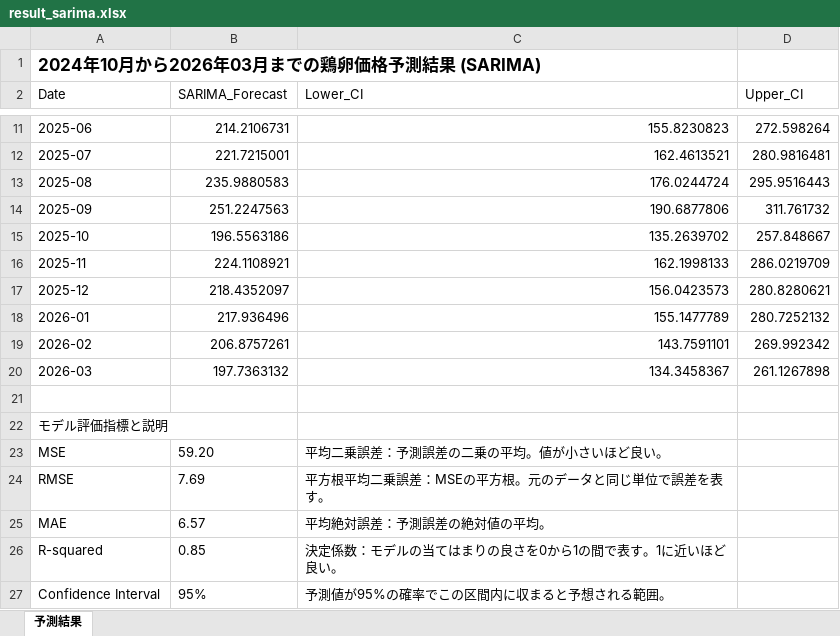
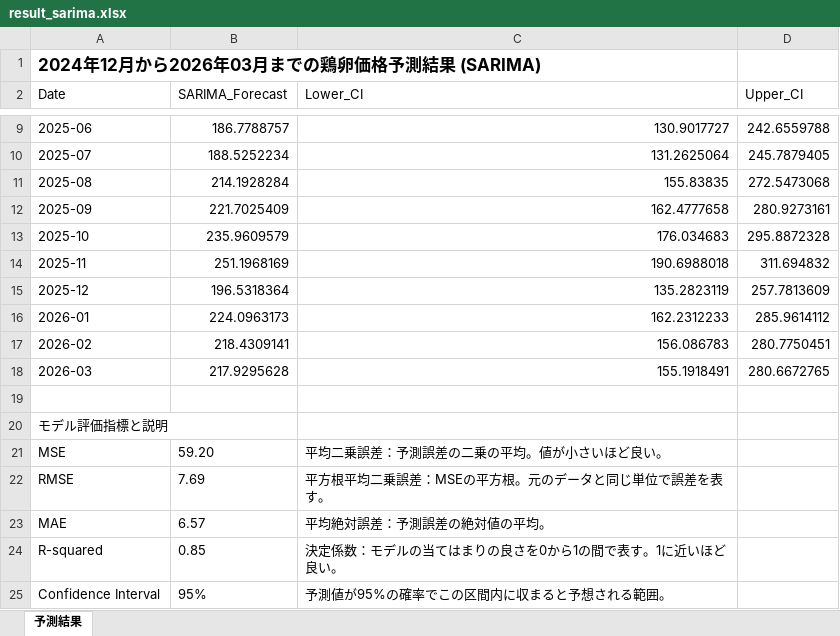
Before and after one commit to miyatsuko10004/egg_price_prediction, an Excel workbook: result_sarima.xlsx, sheet 予測結果, drawn as a sheet; only a part is shown, gaps mark what is left out; values as stored, in another font and other column widths than the file's, no borders; charts and pictures not drawn; addresses are those after the commit; the diff covers the shown part only; the diff names each change by its address in the sheet, - before the commit and + after, or states it on an @@ line.

```diff
--- a/result_sarima.xlsx (sheet 予測結果)
+++ b/result_sarima.xlsx (sheet 予測結果)
-A1 (Date): 2024年10月から2026年03月までの鶏卵価格予測結果 (SARIMA)
+A1 (Date): 2024年12月から2026年03月までの鶏卵価格予測結果 (SARIMA)
-B9 (SARIMA_Forecast): 214.2106731
+B9 (SARIMA_Forecast): 186.7788757
-C9 (Lower_CI): 155.8230823
+C9 (Lower_CI): 130.9017727
-D9 (Upper_CI): 272.598264
+D9 (Upper_CI): 242.6559788
-B10 (SARIMA_Forecast): 221.7215001
+B10 (SARIMA_Forecast): 188.5252234
-C10 (Lower_CI): 162.4613521
+C10 (Lower_CI): 131.2625064
-D10 (Upper_CI): 280.9816481
+D10 (Upper_CI): 245.7879405
-B11 (SARIMA_Forecast): 235.9880583
+B11 (SARIMA_Forecast): 214.1928284
-C11 (Lower_CI): 176.0244724
+C11 (Lower_CI): 155.83835
-D11 (Upper_CI): 295.9516443
+D11 (Upper_CI): 272.5473068
-B12 (SARIMA_Forecast): 251.2247563
+B12 (SARIMA_Forecast): 221.7025409
-C12 (Lower_CI): 190.6877806
+C12 (Lower_CI): 162.4777658
-D12 (Upper_CI): 311.761732
+D12 (Upper_CI): 280.9273161
-B13 (SARIMA_Forecast): 196.5563186
+B13 (SARIMA_Forecast): 235.9609579
-C13 (Lower_CI): 135.2639702
+C13 (Lower_CI): 176.034683
-D13 (Upper_CI): 257.848667
+D13 (Upper_CI): 295.8872328
-B14 (SARIMA_Forecast): 224.1108921
+B14 (SARIMA_Forecast): 251.1968169
-C14 (Lower_CI): 162.1998133
+C14 (Lower_CI): 190.6988018
-D14 (Upper_CI): 286.0219709
+D14 (Upper_CI): 311.694832
-B15 (SARIMA_Forecast): 218.4352097
+B15 (SARIMA_Forecast): 196.5318364
-C15 (Lower_CI): 156.0423573
+C15 (Lower_CI): 135.2823119
-D15 (Upper_CI): 280.8280621
+D15 (Upper_CI): 257.7813609
-B16 (SARIMA_Forecast): 217.936496
+B16 (SARIMA_Forecast): 224.0963173
-C16 (Lower_CI): 155.1477789
+C16 (Lower_CI): 162.2312233
-D16 (Upper_CI): 280.7252132
+D16 (Upper_CI): 285.9614112
-B17 (SARIMA_Forecast): 206.8757261
+B17 (SARIMA_Forecast): 218.4309141
-C17 (Lower_CI): 143.7591101
+C17 (Lower_CI): 156.086783
-D17 (Upper_CI): 269.992342
+D17 (Upper_CI): 280.7750451
-B18 (SARIMA_Forecast): 197.7363132
+B18 (SARIMA_Forecast): 217.9295628
-C18 (Lower_CI): 134.3458367
+C18 (Lower_CI): 155.1918491
-D18 (Upper_CI): 261.1267898
+D18 (Upper_CI): 280.6672765
```
Also changed, not shown: 2 removed rows and 18 edited cells elsewhere in this sheet, charts or pictures, 2 other files.
